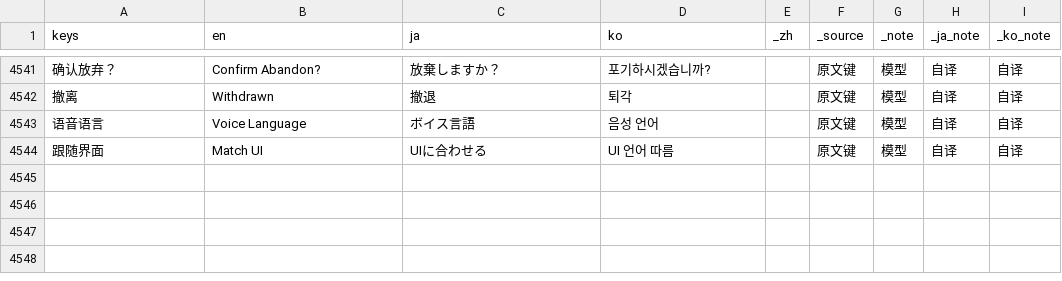
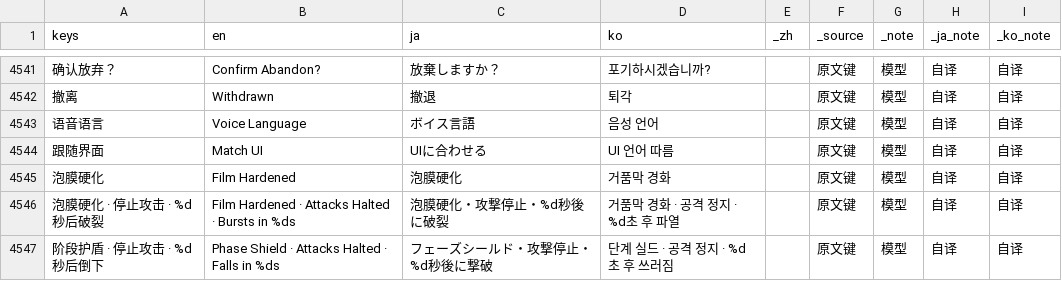
Before and after one commit to cryus-2000/ArknightsSurvivors, a CSV file: game/l10n/ui.csv, drawn as a sheet; only a part is shown, gaps mark what is left out; the diff names each change by its address in the sheet, - before the commit and + after, or states it on an @@ line.

```diff
--- a/game/l10n/ui.csv
+++ b/game/l10n/ui.csv
+row 4545: 泡膜硬化 | Film Hardened | 泡膜硬化 | 거품막 경화 |  | 原文键 | 模型 | 自译 | 自译
+row 4546: 泡膜硬化 · 停止攻击 · %d 秒后破裂 | Film Hardened · Attacks Halted · Bursts in %ds | 泡膜硬化・攻撃停止・%d秒後に破裂 | 거품막 경화 · 공격 정지 · %d초 후 파열 |  | 原文键 | 模型 | 自译 | 自译
+row 4547: 阶段护盾 · 停止攻击 · %d 秒后倒下 | Phase Shield · Attacks Halted · Falls in %ds | フェーズシールド・攻撃停止・%d秒後に撃破 | 단계 실드 · 공격 정지 · %d초 후 쓰러짐 |  | 原文键 | 模型 | 自译 | 自译
```
Also changed, not shown: 13 other files.
